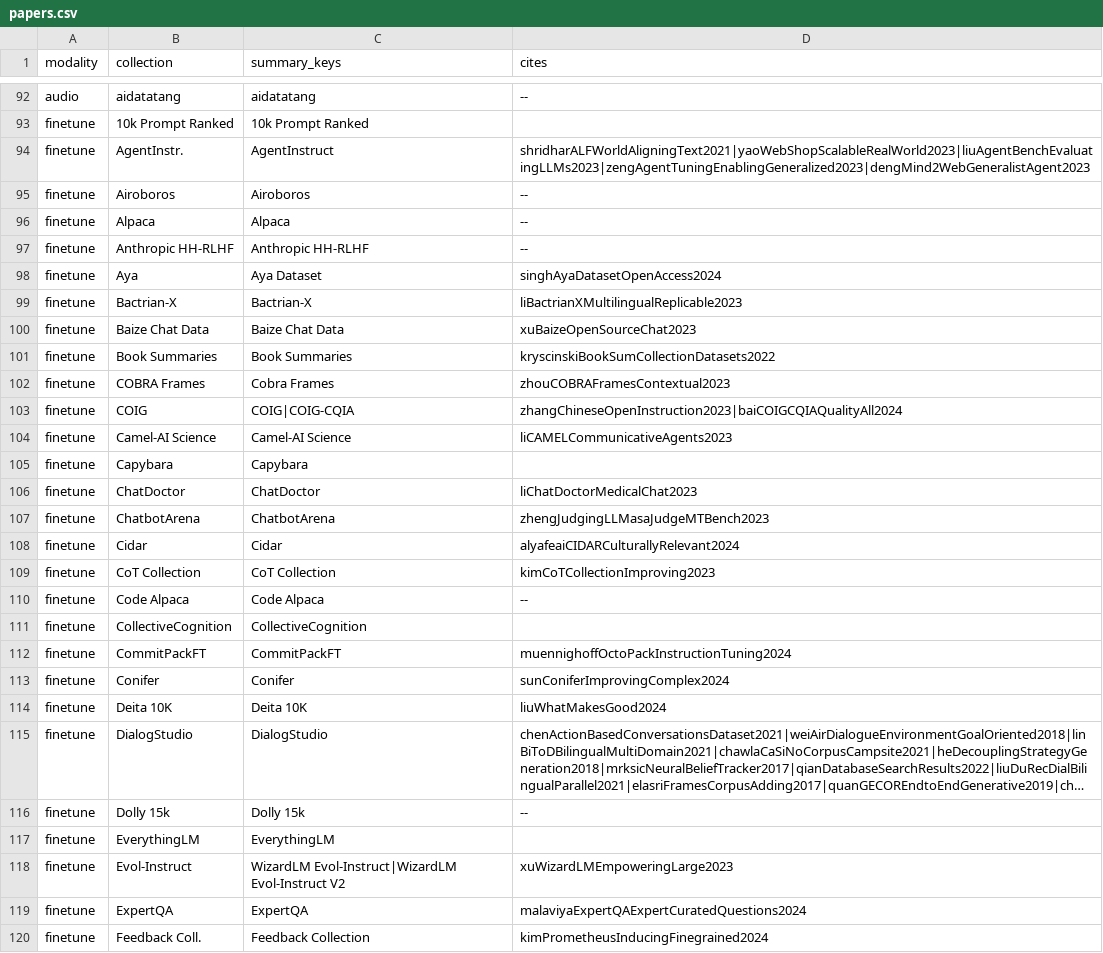
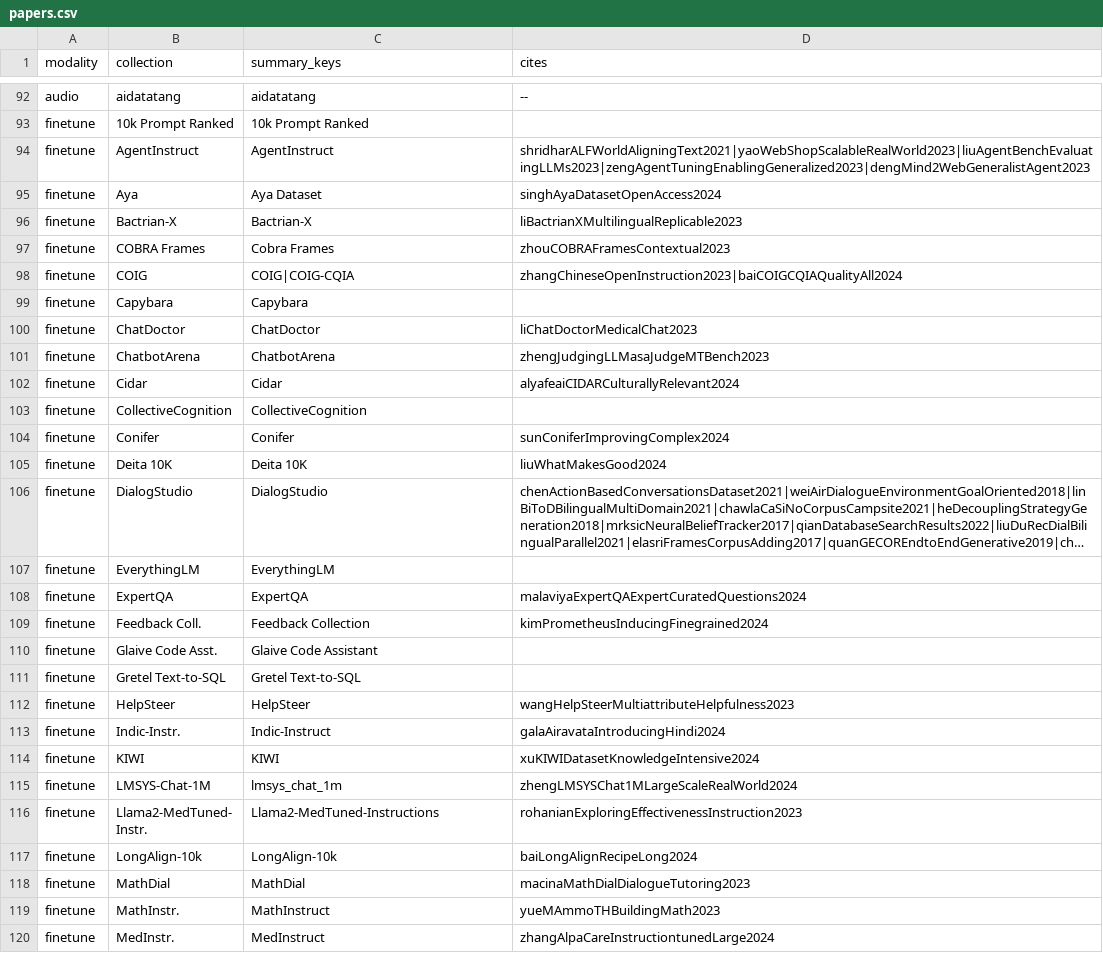
Before and after one commit to Data-Provenance-Initiative/Data-Provenance-Collection, a CSV file: notebooks/papers.csv, drawn as a sheet; only a part is shown, gaps mark what is left out; the shorter side is filled out with more unchanged rows; long unchanged cells end in …; the diff covers the shown part only; the diff names each change by its address in the sheet, - before the commit and + after, or states it on an @@ line.

Commit message:
update refs+licenses tables

```diff
--- a/notebooks/papers.csv
+++ b/notebooks/papers.csv
-B94 (collection): AgentInstr.
+B94 (collection): AgentInstruct
-row 95: finetune | Airoboros | Airoboros | --
-row 96: finetune | Alpaca | Alpaca | --
-row 97: finetune | Anthropic HH-RLHF | Anthropic HH-RLHF | --
-row 100: finetune | Baize Chat Data | Baize Chat Data | xuBaizeOpenSourceChat2023
-row 101: finetune | Book Summaries | Book Summaries | kryscinskiBookSumCollectionDatasets2022
-row 104: finetune | Camel-AI Science | Camel-AI Science | liCAMELCommunicativeAgents2023
-row 109: finetune | CoT Collection | CoT Collection | kimCoTCollectionImproving2023
-row 110: finetune | Code Alpaca | Code Alpaca | --
-row 112: finetune | CommitPackFT | CommitPackFT | muennighoffOctoPackInstructionTuning2024
-row 116: finetune | Dolly 15k | Dolly 15k | --
-row 118: finetune | Evol-Instruct | WizardLM Evol-Instruct|WizardLM Evol-Instruct V2 | xuWizardLMEmpoweringLarge2023
```
Also changed, not shown: 27 removed rows elsewhere in this file, 1 other file.
